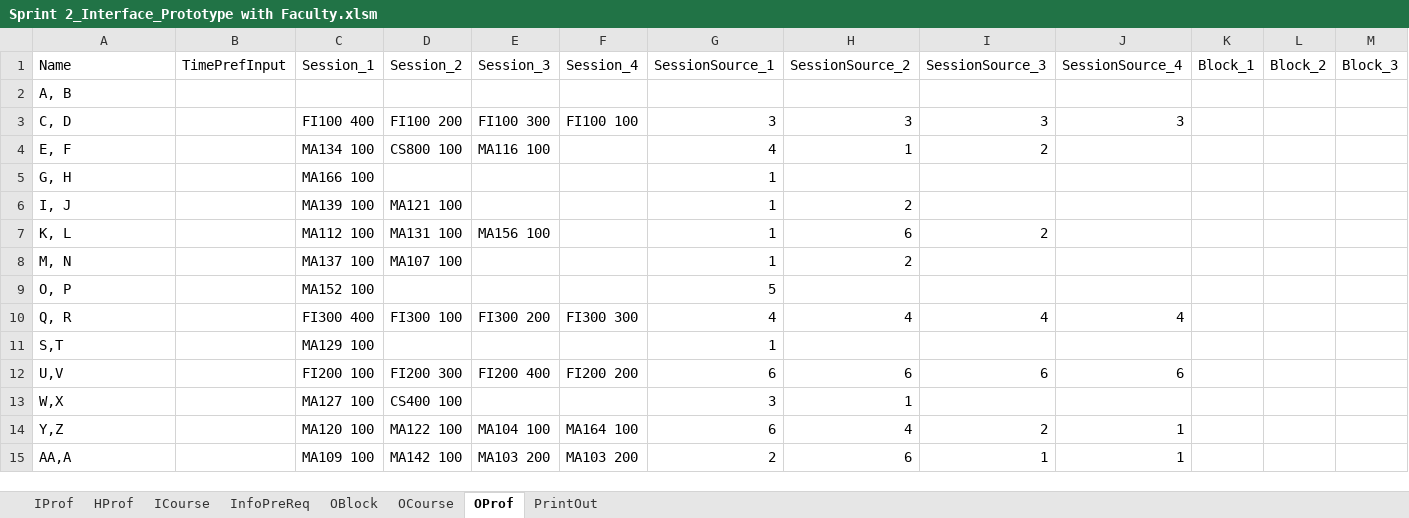
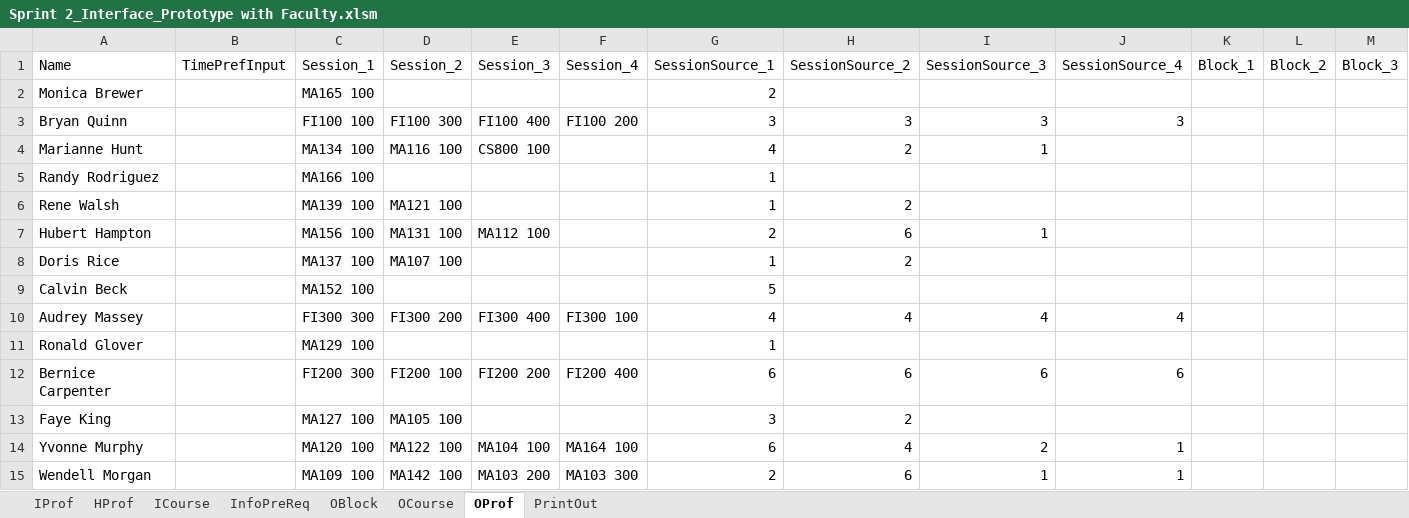
Before and after one commit to CS620TEAMCLUBS/TeamProject, an Excel workbook: Sprint 2_Interface_Prototype with Faculty.xlsm, sheet OProf, drawn as a sheet; only a part is shown; values as stored, in another font and other column widths than the file's, no borders; removed rows and columns are numbered as before the commit, all else as after; rows hold the shown columns only; the diff covers the shown part only; the diff names each change by its address in the sheet, - before the commit and + after, or states it on an @@ line.

Commit message:
Faculty Assignment Product with Real Name
Kelly,
1. Please do not change or write any numbers into user input sheet, whose tab name starting with "I" in the case of no UI available and we will need to ask user to input the information directly into the input tables, since if we cannot allow the editing existing records from our input sheet, we'd better not to use an UI at all, since client specifically mentioned that the constraints might be too tight to find any solution sometimes and our product will have the capability to handle that to allow him change input and relax constraints.
2. I'm loading data from "IProf"(A:I) and "ICourse" (A:C). Therefore, as long as these columns are not changed or moved, my function will work. However you mentioned that you do like "IProf"(J:AK). Please show us your design, if you think it is better.

Thanks

Yuying

```diff
--- a/Sprint 2_Interface_Prototype with Faculty.xlsm (sheet OProf)
+++ b/Sprint 2_Interface_Prototype with Faculty.xlsm (sheet OProf)
-row 2: A, B
+row 2: Monica Brewer |  | MA165 100 |  |  |  | 2
-A3 (Name): C, D
+A3 (Name): Bryan Quinn
-C3 (Session_1): FI100 400
+C3 (Session_1): FI100 100
-D3 (Session_2): FI100 200
+D3 (Session_2): FI100 300
-E3 (Session_3): FI100 300
+E3 (Session_3): FI100 400
-F3 (Session_4): FI100 100
+F3 (Session_4): FI100 200
-row 4: E, F |  | MA134 100 | CS800 100 | MA116 100 |  | 4 | 1 | 2
+row 4: Marianne Hunt |  | MA134 100 | MA116 100 | CS800 100 |  | 4 | 2 | 1
-A5 (Name): G, H
+A5 (Name): Randy Rodriguez
-A6 (Name): I, J
+A6 (Name): Rene Walsh
-row 7: K, L |  | MA112 100 | MA131 100 | MA156 100 |  | 1 | 6 | 2
+row 7: Hubert Hampton |  | MA156 100 | MA131 100 | MA112 100 |  | 2 | 6 | 1
-A8 (Name): M, N
+A8 (Name): Doris Rice
-A9 (Name): O, P
+A9 (Name): Calvin Beck
-A10 (Name): Q, R
+A10 (Name): Audrey Massey
-C10 (Session_1): FI300 400
+C10 (Session_1): FI300 300
-D10 (Session_2): FI300 100
+D10 (Session_2): FI300 200
-E10 (Session_3): FI300 200
+E10 (Session_3): FI300 400
-F10 (Session_4): FI300 300
+F10 (Session_4): FI300 100
-A11 (Name): S,T
+A11 (Name): Ronald Glover
-A12 (Name): U,V
+A12 (Name): Bernice Carpenter
-C12 (Session_1): FI200 100
+C12 (Session_1): FI200 300
-D12 (Session_2): FI200 300
+D12 (Session_2): FI200 100
-E12 (Session_3): FI200 400
+E12 (Session_3): FI200 200
-F12 (Session_4): FI200 200
+F12 (Session_4): FI200 400
-row 13: W,X |  | MA127 100 | CS400 100 |  |  | 3 | 1
+row 13: Faye King |  | MA127 100 | MA105 100 |  |  | 3 | 2
-A14 (Name): Y,Z
+A14 (Name): Yvonne Murphy
-A15 (Name): AA,A
+A15 (Name): Wendell Morgan
-F15 (Session_4): MA103 200
+F15 (Session_4): MA103 300
```
Also changed, not shown: 9 added rows, 9 removed rows and 44 edited cells elsewhere in this sheet, sheet OCourse, sheet IProf.
